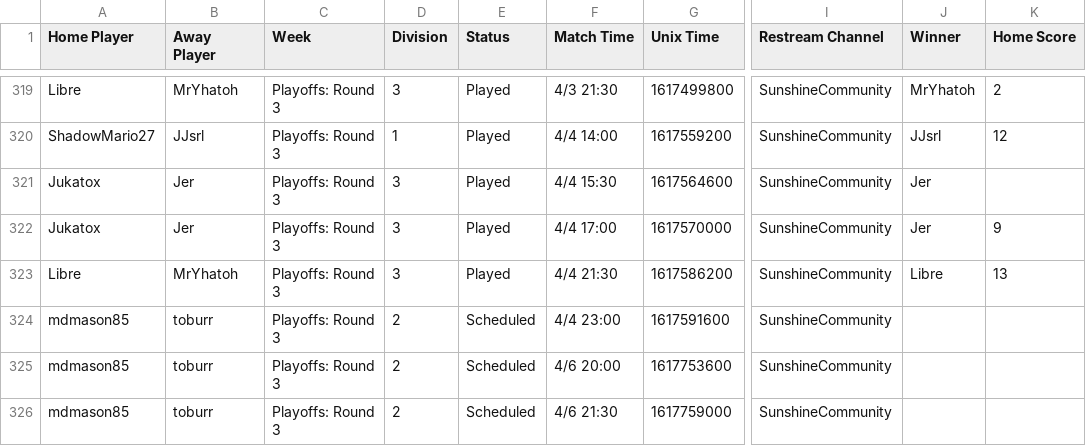
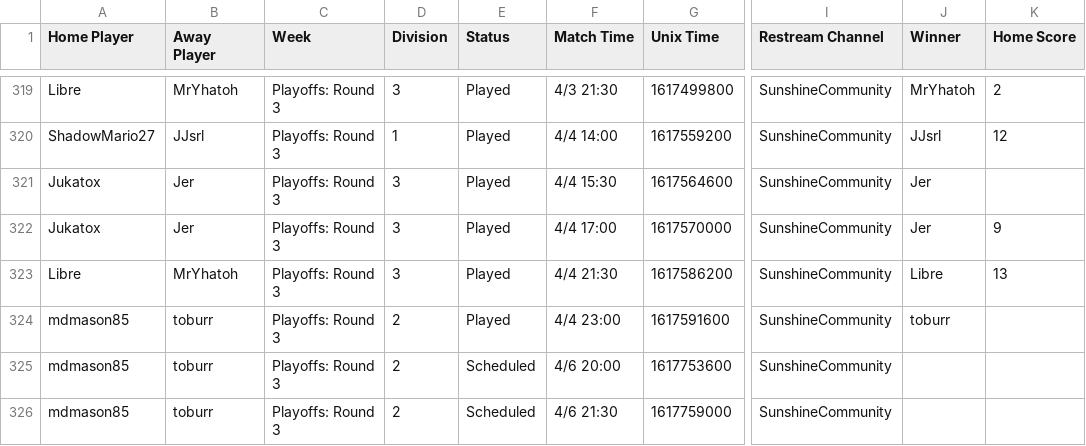
Before and after one commit to Lego6245/sms.bingo, a CSV file: schedule.csv, drawn as a sheet; only a part is shown, gaps mark what is left out; the diff names each change by its address in the sheet, - before the commit and + after, or states it on an @@ line.

Commit message:
Updating Schedule

```diff
--- a/schedule.csv
+++ b/schedule.csv
-E324 (Status): Scheduled
+E324 (Status): Played
-J324 (Winner): (empty)
+J324 (Winner): toburr
```
